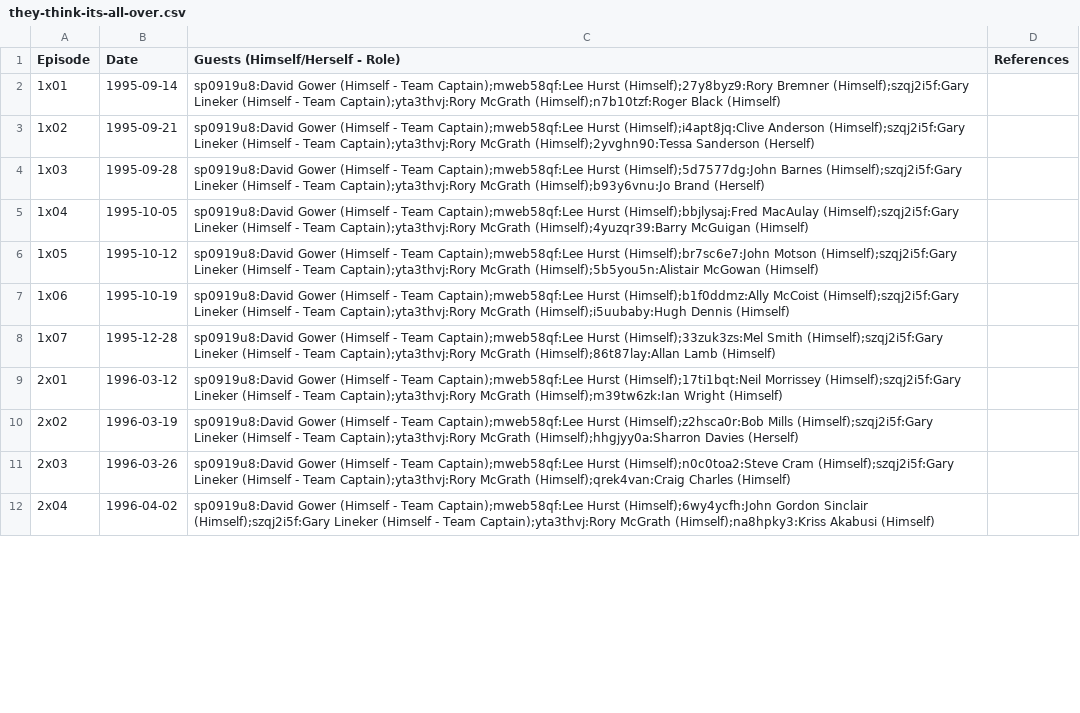
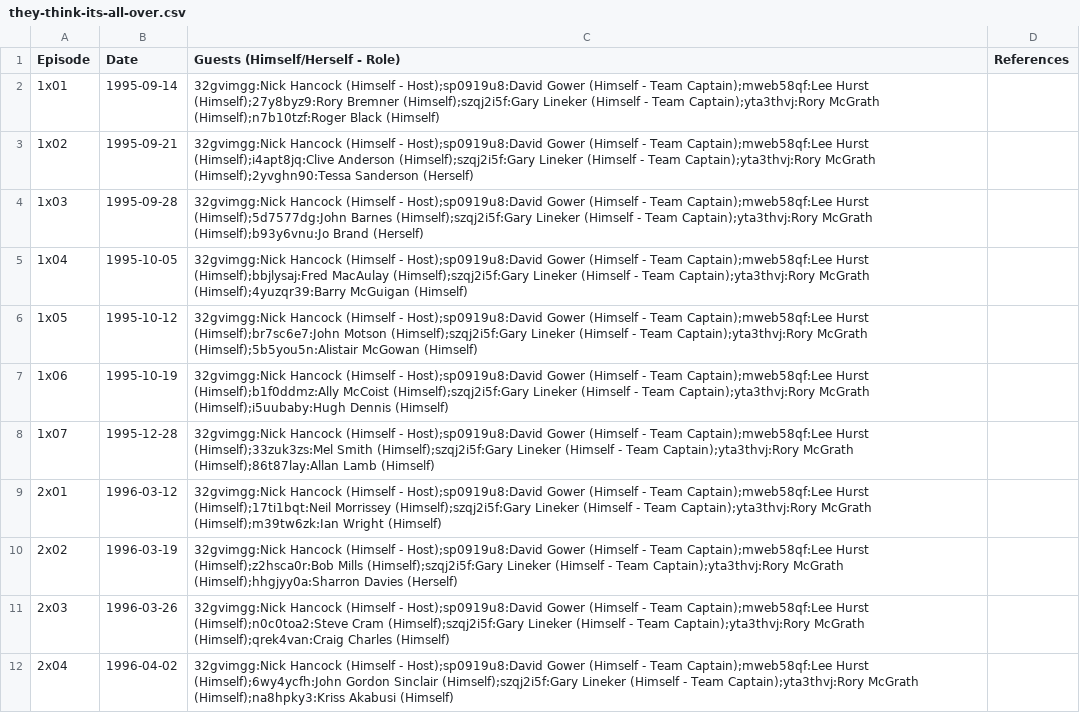
Before and after one commit to slowe/panelshows, a CSV file: data/they-think-its-all-over.csv, drawn as a sheet; only a part is shown; the diff covers the shown part only.

Commit message:
Add episodes of TTIAO

```diff
--- a/data/they-think-its-all-over.csv
+++ b/data/they-think-its-all-over.csv
@@ -1,12 +1,12 @@
 Episode,Date,Guests (Himself/Herself - Role),References
-1x01,1995-09-14,sp0919u8:David Gower (Himself - Team Captain);mweb58qf:Lee Hurst (Himself);27y8byz9:Rory Bremner (Himself);szqj2i5f:Gary Lineker (Himself - Team Captain);yta3thvj:Rory McGrath (Himself);n7b10tzf:Roger Black (Himself),
-1x02,1995-09-21,sp0919u8:David Gower (Himself - Team Captain);mweb58qf:Lee Hurst (Himself);i4apt8jq:Clive Anderson (Himself);szqj2i5f:Gary Lineker (Himself - Team Captain);yta3thvj:Rory McGrath (Himself);2yvghn90:Tessa Sanderson (Herself),
-1x03,1995-09-28,sp0919u8:David Gower (Himself - Team Captain);mweb58qf:Lee Hurst (Himself);5d7577dg:John Barnes (Himself);szqj2i5f:Gary Lineker (Himself - Team Captain);yta3thvj:Rory McGrath (Himself);b93y6vnu:Jo Brand (Herself),
-1x04,1995-10-05,sp0919u8:David Gower (Himself - Team Captain);mweb58qf:Lee Hurst (Himself);bbjlysaj:Fred MacAulay (Himself);szqj2i5f:Gary Lineker (Himself - Team Captain);yta3thvj:Rory McGrath (Himself);4yuzqr39:Barry McGuigan (Himself),
-1x05,1995-10-12,sp0919u8:David Gower (Himself - Team Captain);mweb58qf:Lee Hurst (Himself);br7sc6e7:John Motson (Himself);szqj2i5f:Gary Lineker (Himself - Team Captain);yta3thvj:Rory McGrath (Himself);5b5you5n:Alistair McGowan (Himself),
-1x06,1995-10-19,sp0919u8:David Gower (Himself - Team Captain);mweb58qf:Lee Hurst (Himself);b1f0ddmz:Ally McCoist (Himself);szqj2i5f:Gary Lineker (Himself - Team Captain);yta3thvj:Rory McGrath (Himself);i5uubaby:Hugh Dennis (Himself),
-1x07,1995-12-28,sp0919u8:David Gower (Himself - Team Captain);mweb58qf:Lee Hurst (Himself);33zuk3zs:Mel Smith (Himself);szqj2i5f:Gary Lineker (Himself - Team Captain);yta3thvj:Rory McGrath (Himself);86t87lay:Allan Lamb (Himself),
-2x01,1996-03-12,sp0919u8:David Gower (Himself - Team Captain);mweb58qf:Lee Hurst (Himself);17ti1bqt:Neil Morrissey (Himself);szqj2i5f:Gary Lineker (Himself - Team Captain);yta3thvj:Rory McGrath (Himself);m39tw6zk:Ian Wright (Himself),
-2x02,1996-03-19,sp0919u8:David Gower (Himself - Team Captain);mweb58qf:Lee Hurst (Himself);z2hsca0r:Bob Mills (Himself);szqj2i5f:Gary Lineker (Himself - Team Captain);yta3thvj:Rory McGrath (Himself);hhgjyy0a:Sharron Davies (Herself),
-2x03,1996-03-26,sp0919u8:David Gower (Himself - Team Captain);mweb58qf:Lee Hurst (Himself);n0c0toa2:Steve Cram (Himself);szqj2i5f:Gary Lineker (Himself - Team Captain);yta3thvj:Rory McGrath (Himself);qrek4van:Craig Charles (Himself),
-2x04,1996-04-02,sp0919u8:David Gower (Himself - Team Captain);mweb58qf:Lee Hurst (Himself);6wy4ycfh:John Gordon Sinclair (Himself);szqj2i5f:Gary Lineker (Himself - Team Captain);yta3thvj:Rory McGrath (Himself);na8hpky3:Kriss Akabusi (Himself),
+1x01,1995-09-14,32gvimgg:Nick Hancock (Himself - Host);sp0919u8:David Gower (Himself - Team Captain);mweb58qf:Lee Hurst (Himself);27y8byz9:Rory Bremner (Himself);szqj2i5f:Gary Lineker (Himself - Team Captain);yta3thvj:Rory McGrath (Himself);n7b10tzf:Roger Black (Himself),
+1x02,1995-09-21,32gvimgg:Nick Hancock (Himself - Host);sp0919u8:David Gower (Himself - Team Captain);mweb58qf:Lee Hurst (Himself);i4apt8jq:Clive Anderson (Himself);szqj2i5f:Gary Lineker (Himself - Team Captain);yta3thvj:Rory McGrath (Himself);2yvghn90:Tessa Sanderson (Herself),
+1x03,1995-09-28,32gvimgg:Nick Hancock (Himself - Host);sp0919u8:David Gower (Himself - Team Captain);mweb58qf:Lee Hurst (Himself);5d7577dg:John Barnes (Himself);szqj2i5f:Gary Lineker (Himself - Team Captain);yta3thvj:Rory McGrath (Himself);b93y6vnu:Jo Brand (Herself),
+1x04,1995-10-05,32gvimgg:Nick Hancock (Himself - Host);sp0919u8:David Gower (Himself - Team Captain);mweb58qf:Lee Hurst (Himself);bbjlysaj:Fred MacAulay (Himself);szqj2i5f:Gary Lineker (Himself - Team Captain);yta3thvj:Rory McGrath (Himself);4yuzqr39:Barry McGuigan (Himself),
+1x05,1995-10-12,32gvimgg:Nick Hancock (Himself - Host);sp0919u8:David Gower (Himself - Team Captain);mweb58qf:Lee Hurst (Himself);br7sc6e7:John Motson (Himself);szqj2i5f:Gary Lineker (Himself - Team Captain);yta3thvj:Rory McGrath (Himself);5b5you5n:Alistair McGowan (Himself),
+1x06,1995-10-19,32gvimgg:Nick Hancock (Himself - Host);sp0919u8:David Gower (Himself - Team Captain);mweb58qf:Lee Hurst (Himself);b1f0ddmz:Ally McCoist (Himself);szqj2i5f:Gary Lineker (Himself - Team Captain);yta3thvj:Rory McGrath (Himself);i5uubaby:Hugh Dennis (Himself),
+1x07,1995-12-28,32gvimgg:Nick Hancock (Himself - Host);sp0919u8:David Gower (Himself - Team Captain);mweb58qf:Lee Hurst (Himself);33zuk3zs:Mel Smith (Himself);szqj2i5f:Gary Lineker (Himself - Team Captain);yta3thvj:Rory McGrath (Himself);86t87lay:Allan Lamb (Himself),
+2x01,1996-03-12,32gvimgg:Nick Hancock (Himself - Host);sp0919u8:David Gower (Himself - Team Captain);mweb58qf:Lee Hurst (Himself);17ti1bqt:Neil Morrissey (Himself);szqj2i5f:Gary Lineker (Himself - Team Captain);yta3thvj:Rory McGrath (Himself);m39tw6zk:Ian Wright (Himself),
+2x02,1996-03-19,32gvimgg:Nick Hancock (Himself - Host);sp0919u8:David Gower (Himself - Team Captain);mweb58qf:Lee Hurst (Himself);z2hsca0r:Bob Mills (Himself);szqj2i5f:Gary Lineker (Himself - Team Captain);yta3thvj:Rory McGrath (Himself);hhgjyy0a:Sharron Davies (Herself),
+2x03,1996-03-26,32gvimgg:Nick Hancock (Himself - Host);sp0919u8:David Gower (Himself - Team Captain);mweb58qf:Lee Hurst (Himself);n0c0toa2:Steve Cram (Himself);szqj2i5f:Gary Lineker (Himself - Team Captain);yta3thvj:Rory McGrath (Himself);qrek4van:Craig Charles (Himself),
+2x04,1996-04-02,32gvimgg:Nick Hancock (Himself - Host);sp0919u8:David Gower (Himself - Team Captain);mweb58qf:Lee Hurst (Himself);6wy4ycfh:John Gordon Sinclair (Himself);szqj2i5f:Gary Lineker (Himself - Team Captain);yta3thvj:Rory McGrath (Himself);na8hpky3:Kriss Akabusi (Himself),
```
Also changed, not shown: 8 added rows and 3 edited cells elsewhere in this file, people/people.tsv, 29 other files.
